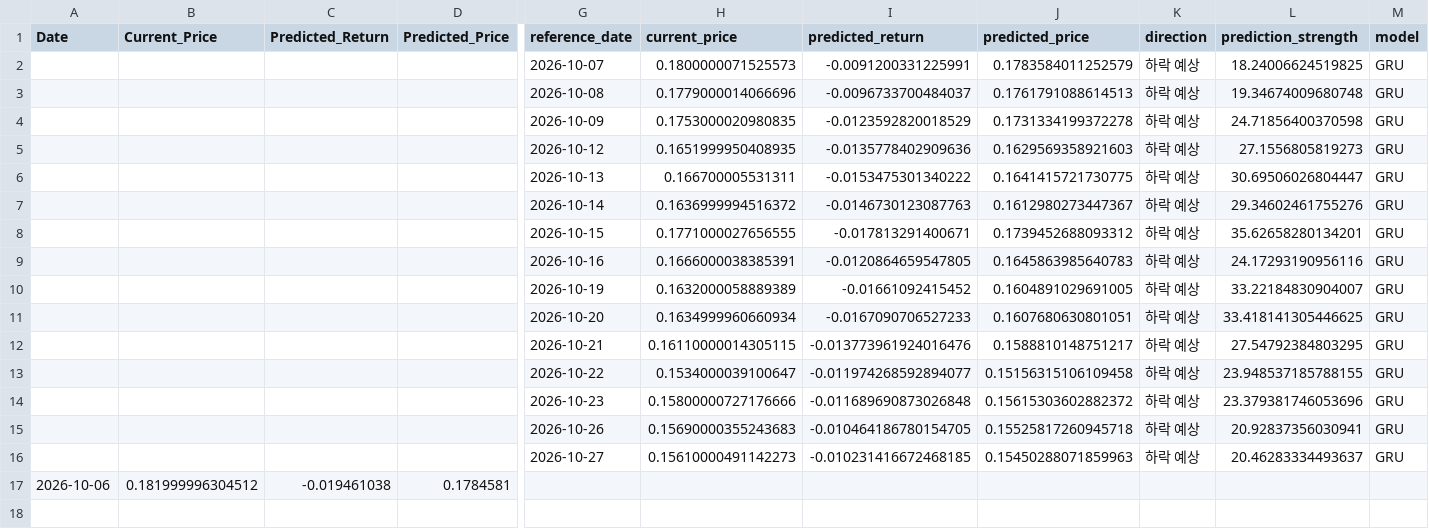
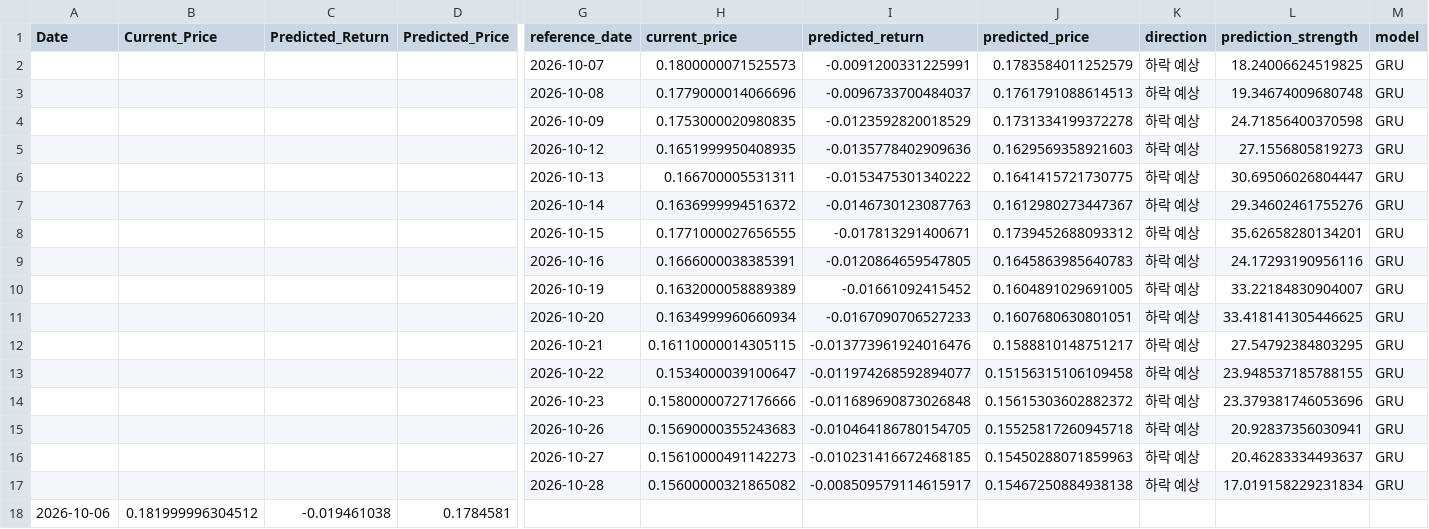
Before and after one commit to worldking0321-jpg/atch-web, a CSV file: data/prediction_history.csv, drawn as a sheet; only a part is shown, gaps mark what is left out; rows hold the shown columns only; the diff names each change by its address in the sheet, - before the commit and + after, or states it on an @@ line.

```diff
--- a/data/prediction_history.csv
+++ b/data/prediction_history.csv
+row 17:  |  |  |  | 2026-10-28 | 0.15600000321865082 | -0.008509579114615917 | 0.15467250884938138 | 하락 예상 | 17.019158229231834 | GRU
```
Also changed, not shown: data/latest_data.csv, 1 other file.
